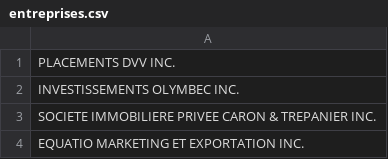
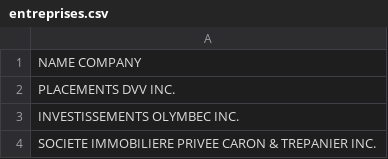
Before and after one commit to simongravel99-art/req-scraper-gpt, a CSV file: req-scraper/entreprises.csv, drawn as a sheet; only a part is shown; the shorter side is filled out with more unchanged rows.

Commit message:
Update entreprises.csv

```diff
--- a/req-scraper/entreprises.csv
+++ b/req-scraper/entreprises.csv
@@ -1 +1,2 @@
+NAME COMPANY
 PLACEMENTS DVV INC.
```
